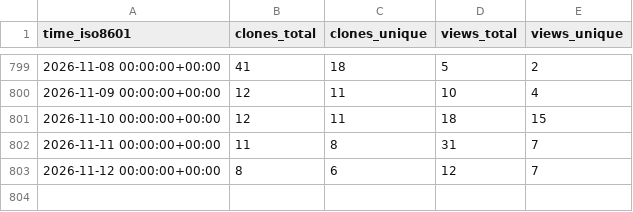
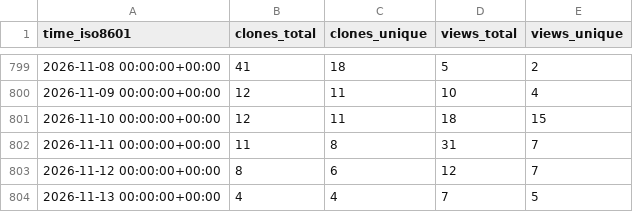
Before and after one commit to NFDI4Microbiota/KPI-data, a CSV file: CAMI-challenge/CAMISIM/ghrs-data/views_clones_aggregate.csv, drawn as a sheet; only a part is shown, gaps mark what is left out; the diff names each change by its address in the sheet, - before the commit and + after, or states it on an @@ line.

```diff
--- a/CAMI-challenge/CAMISIM/ghrs-data/views_clones_aggregate.csv
+++ b/CAMI-challenge/CAMISIM/ghrs-data/views_clones_aggregate.csv
+row 804: 2026-11-13 00:00:00+00:00 | 4 | 4 | 7 | 5
```
Also changed, not shown: 1 other file.
